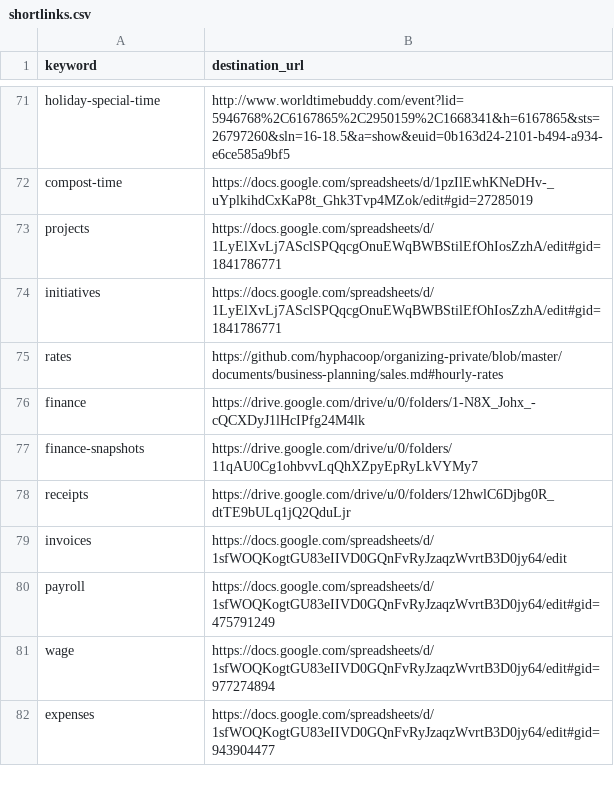
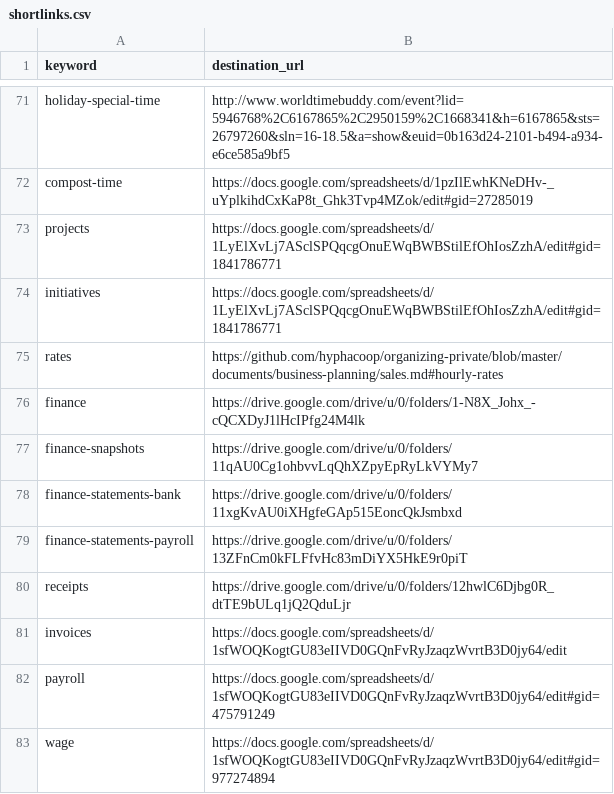
Before and after one commit to hyphacoop/configurations, a CSV file: hyphacoop/shortlinks/shortlinks.csv, drawn as a sheet; only a part is shown, gaps mark what is left out; the shorter side is filled out with more unchanged rows.

Commit message:
Update shortlinks.csv

```diff
--- a/hyphacoop/shortlinks/shortlinks.csv
+++ b/hyphacoop/shortlinks/shortlinks.csv
@@ -77,2 +77,4 @@ finance,https://drive.google.com/drive/u/0/folders/1-N8X_Johx_-cQCXDyJ1lHcIPfg24
 finance-snapshots,https://drive.google.com/drive/u/0/folders/11qAU0Cg1ohbvvLqQhXZpyEpRyLkVYMy7
+finance-statements-bank,https://drive.google.com/drive/u/0/folders/11xgKvAU0iXHgfeGAp515EoncQkJsmbxd
+finance-statements-payroll,https://drive.google.com/drive/u/0/folders/13ZFnCm0kFLFfvHc83mDiYX5HkE9r0piT
 receipts,https://drive.google.com/drive/u/0/folders/12hwlC6Djbg0R_dtTE9bULq1jQ2QduLjr
```
